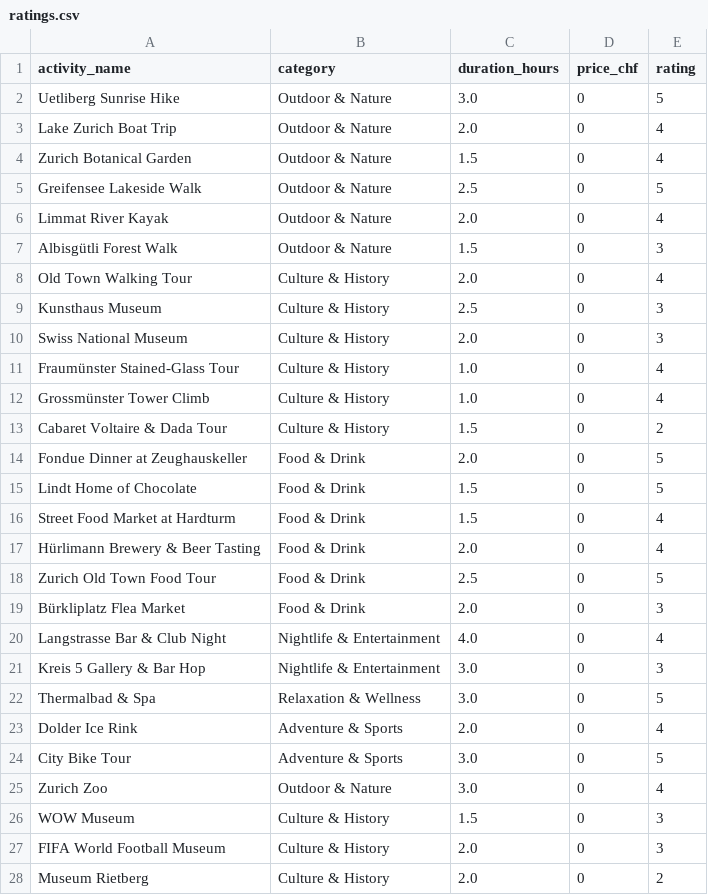
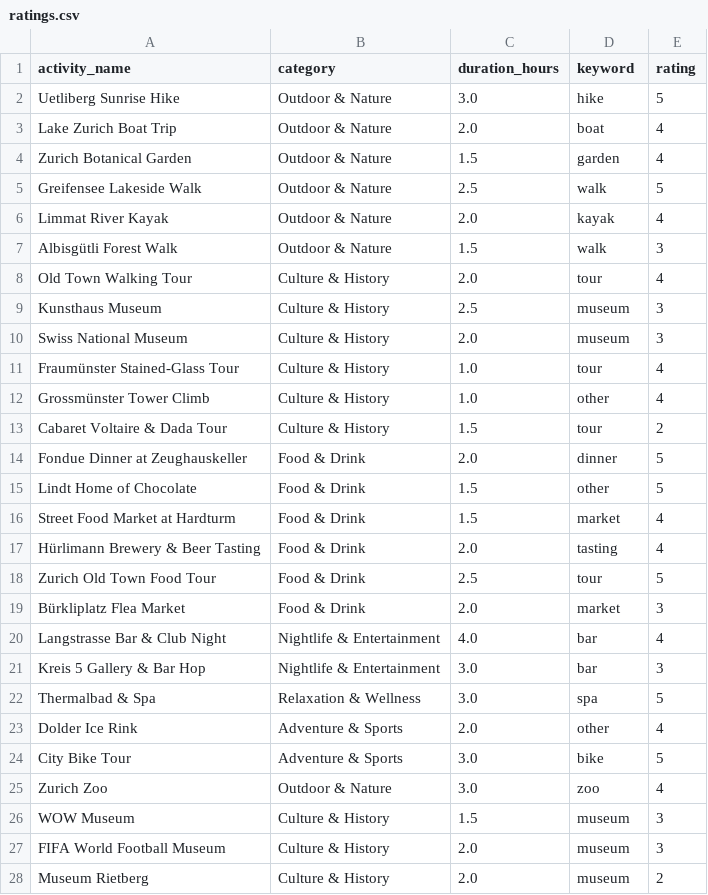
Before and after one commit to thomaszohar1605/Project_CS, a CSV file: ratings.csv, drawn as a sheet; only a part is shown; the diff covers the shown part only.

Commit message:
ml keyword

```diff
--- a/ratings.csv
+++ b/ratings.csv
@@ -1,28 +1,28 @@
-activity_name,category,duration_hours,price_chf,rating
-Uetliberg Sunrise Hike,Outdoor & Nature,3.0,0,5
-Lake Zurich Boat Trip,Outdoor & Nature,2.0,0,4
-Zurich Botanical Garden,Outdoor & Nature,1.5,0,4
-Greifensee Lakeside Walk,Outdoor & Nature,2.5,0,5
-Limmat River Kayak,Outdoor & Nature,2.0,0,4
-Albisgütli Forest Walk,Outdoor & Nature,1.5,0,3
-Old Town Walking Tour,Culture & History,2.0,0,4
-Kunsthaus Museum,Culture & History,2.5,0,3
-Swiss National Museum,Culture & History,2.0,0,3
-Fraumünster Stained-Glass Tour,Culture & History,1.0,0,4
-Grossmünster Tower Climb,Culture & History,1.0,0,4
-Cabaret Voltaire & Dada Tour,Culture & History,1.5,0,2
-Fondue Dinner at Zeughauskeller,Food & Drink,2.0,0,5
-Lindt Home of Chocolate,Food & Drink,1.5,0,5
-Street Food Market at Hardturm,Food & Drink,1.5,0,4
-Hürlimann Brewery & Beer Tasting,Food & Drink,2.0,0,4
-Zurich Old Town Food Tour,Food & Drink,2.5,0,5
-Bürkliplatz Flea Market,Food & Drink,2.0,0,3
-Langstrasse Bar & Club Night,Nightlife & Entertainment,4.0,0,4
-Kreis 5 Gallery & Bar Hop,Nightlife & Entertainment,3.0,0,3
-Thermalbad & Spa,Relaxation & Wellness,3.0,0,5
-Dolder Ice Rink,Adventure & Sports,2.0,0,4
-City Bike Tour,Adventure & Sports,3.0,0,5
-Zurich Zoo,Outdoor & Nature,3.0,0,4
-WOW Museum,Culture & History,1.5,0,3
-FIFA World Football Museum,Culture & History,2.0,0,3
-Museum Rietberg,Culture & History,2.0,0,2
+activity_name,category,duration_hours,keyword,rating
+Uetliberg Sunrise Hike,Outdoor & Nature,3.0,hike,5
+Lake Zurich Boat Trip,Outdoor & Nature,2.0,boat,4
+Zurich Botanical Garden,Outdoor & Nature,1.5,garden,4
+Greifensee Lakeside Walk,Outdoor & Nature,2.5,walk,5
+Limmat River Kayak,Outdoor & Nature,2.0,kayak,4
+Albisgütli Forest Walk,Outdoor & Nature,1.5,walk,3
+Old Town Walking Tour,Culture & History,2.0,tour,4
+Kunsthaus Museum,Culture & History,2.5,museum,3
+Swiss National Museum,Culture & History,2.0,museum,3
+Fraumünster Stained-Glass Tour,Culture & History,1.0,tour,4
+Grossmünster Tower Climb,Culture & History,1.0,other,4
+Cabaret Voltaire & Dada Tour,Culture & History,1.5,tour,2
+Fondue Dinner at Zeughauskeller,Food & Drink,2.0,dinner,5
+Lindt Home of Chocolate,Food & Drink,1.5,other,5
+Street Food Market at Hardturm,Food & Drink,1.5,market,4
+Hürlimann Brewery & Beer Tasting,Food & Drink,2.0,tasting,4
+Zurich Old Town Food Tour,Food & Drink,2.5,tour,5
+Bürkliplatz Flea Market,Food & Drink,2.0,market,3
+Langstrasse Bar & Club Night,Nightlife & Entertainment,4.0,bar,4
+Kreis 5 Gallery & Bar Hop,Nightlife & Entertainment,3.0,bar,3
+Thermalbad & Spa,Relaxation & Wellness,3.0,spa,5
+Dolder Ice Rink,Adventure & Sports,2.0,other,4
+City Bike Tour,Adventure & Sports,3.0,bike,5
+Zurich Zoo,Outdoor & Nature,3.0,zoo,4
+WOW Museum,Culture & History,1.5,museum,3
+FIFA World Football Museum,Culture & History,2.0,museum,3
+Museum Rietberg,Culture & History,2.0,museum,2
```
Also changed, not shown: 3 edited cells elsewhere in this file, 2 other files.
